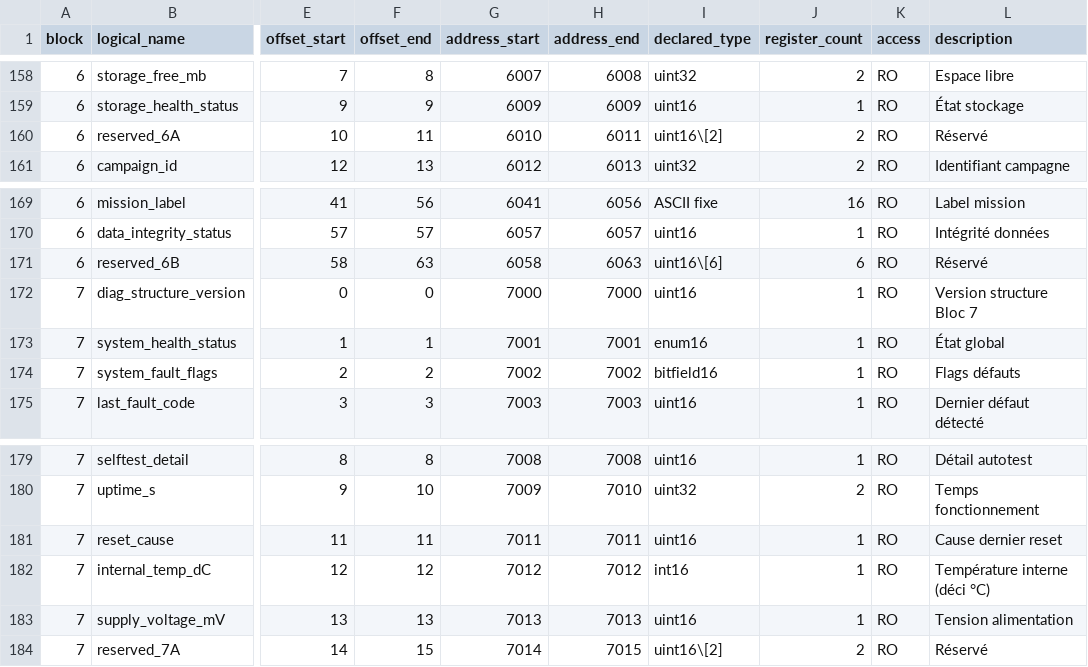
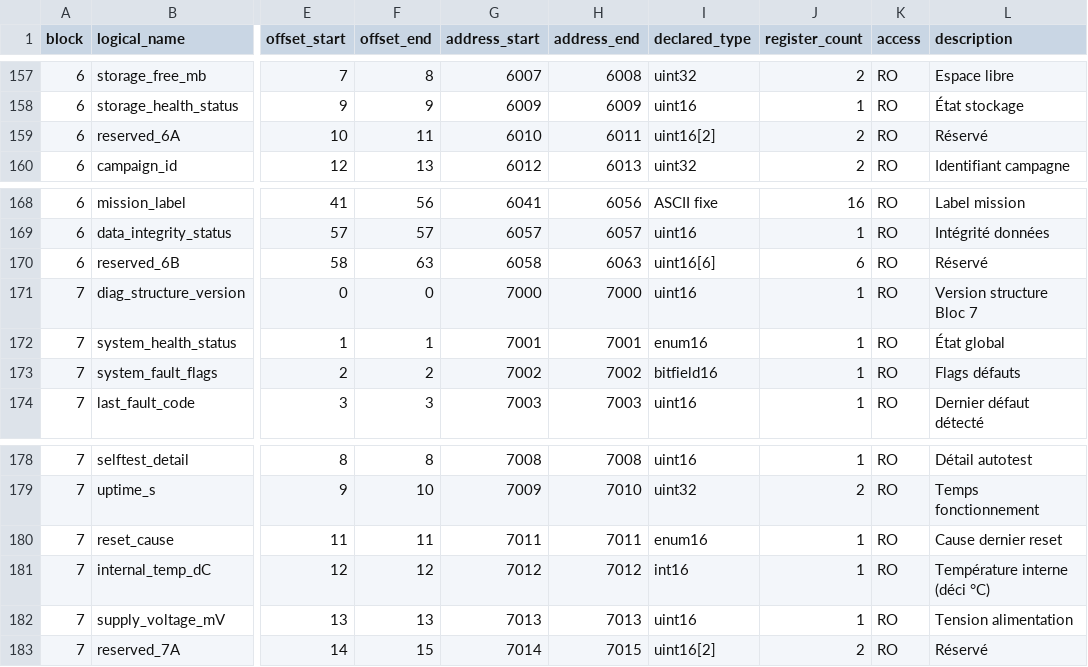
Before and after one commit to loloLR17/MSM_vibe, a CSV file: Modbus RTU/02_Validation/mapping_unifie/tr2_mapping_unifie_logique.csv, drawn as a sheet; only a part is shown, gaps mark what is left out; addresses are those after the commit; the diff covers the shown part only; the diff names each change by its address in the sheet, - before the commit and + after, or states it on an @@ line.

```diff
--- a/Modbus RTU/02_Validation/mapping_unifie/tr2_mapping_unifie_logique.csv
+++ b/Modbus RTU/02_Validation/mapping_unifie/tr2_mapping_unifie_logique.csv
-I159 (declared_type): uint16\[2]
+I159 (declared_type): uint16[2]
-I170 (declared_type): uint16\[6]
+I170 (declared_type): uint16[6]
-I180 (declared_type): uint16
+I180 (declared_type): enum16
-I183 (declared_type): uint16\[2]
+I183 (declared_type): uint16[2]
```
Also changed, not shown: 1 removed row and 13 edited cells elsewhere in this file.
